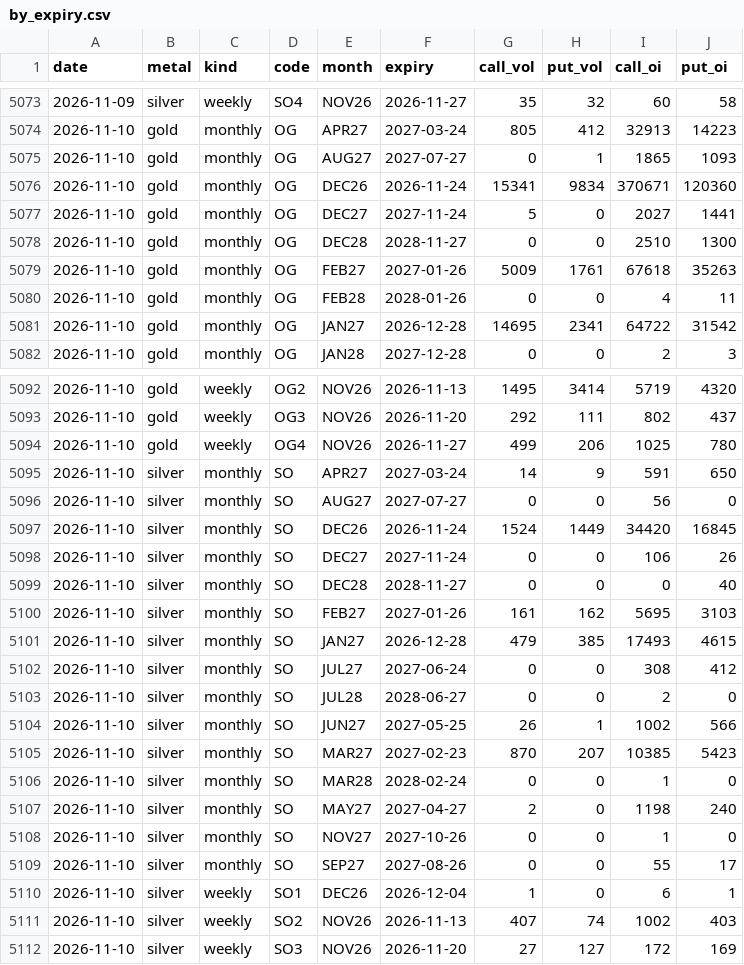
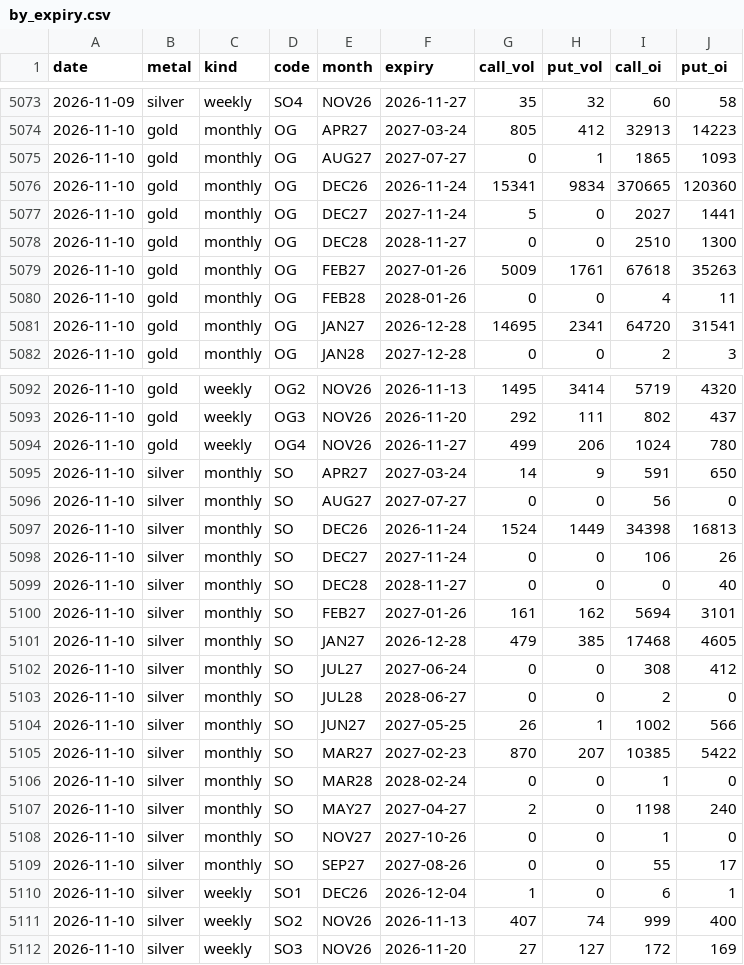
Before and after one commit to Allenvip1/G-P-C-R, a CSV file: data/by_expiry.csv, drawn as a sheet; only a part is shown, gaps mark what is left out.

```diff
--- a/data/by_expiry.csv
+++ b/data/by_expiry.csv
@@ -5075,3 +5075,3 @@ date,metal,kind,code,month,expiry,call_vol,put_vol,call_oi,put_oi
 2026-11-10,gold,monthly,OG,AUG27,2027-07-27,0,1,1865,1093
-2026-11-10,gold,monthly,OG,DEC26,2026-11-24,15341,9834,370671,120360
+2026-11-10,gold,monthly,OG,DEC26,2026-11-24,15341,9834,370665,120360
 2026-11-10,gold,monthly,OG,DEC27,2027-11-24,5,0,2027,1441
@@ -5080,3 +5080,3 @@ date,metal,kind,code,month,expiry,call_vol,put_vol,call_oi,put_oi
 2026-11-10,gold,monthly,OG,FEB28,2028-01-26,0,0,4,11
-2026-11-10,gold,monthly,OG,JAN27,2026-12-28,14695,2341,64722,31542
+2026-11-10,gold,monthly,OG,JAN27,2026-12-28,14695,2341,64720,31541
 2026-11-10,gold,monthly,OG,JAN28,2027-12-28,0,0,2,3
@@ -5093,10 +5093,10 @@ date,metal,kind,code,month,expiry,call_vol,put_vol,call_oi,put_oi
 2026-11-10,gold,weekly,OG3,NOV26,2026-11-20,292,111,802,437
-2026-11-10,gold,weekly,OG4,NOV26,2026-11-27,499,206,1025,780
+2026-11-10,gold,weekly,OG4,NOV26,2026-11-27,499,206,1024,780
 2026-11-10,silver,monthly,SO,APR27,2027-03-24,14,9,591,650
 2026-11-10,silver,monthly,SO,AUG27,2027-07-27,0,0,56,0
-2026-11-10,silver,monthly,SO,DEC26,2026-11-24,1524,1449,34420,16845
+2026-11-10,silver,monthly,SO,DEC26,2026-11-24,1524,1449,34398,16813
 2026-11-10,silver,monthly,SO,DEC27,2027-11-24,0,0,106,26
 2026-11-10,silver,monthly,SO,DEC28,2028-11-27,0,0,0,40
-2026-11-10,silver,monthly,SO,FEB27,2027-01-26,161,162,5695,3103
-2026-11-10,silver,monthly,SO,JAN27,2026-12-28,479,385,17493,4615
+2026-11-10,silver,monthly,SO,FEB27,2027-01-26,161,162,5694,3101
+2026-11-10,silver,monthly,SO,JAN27,2026-12-28,479,385,17468,4605
 2026-11-10,silver,monthly,SO,JUL27,2027-06-24,0,0,308,412
@@ -5104,3 +5104,3 @@ date,metal,kind,code,month,expiry,call_vol,put_vol,call_oi,put_oi
 2026-11-10,silver,monthly,SO,JUN27,2027-05-25,26,1,1002,566
-2026-11-10,silver,monthly,SO,MAR27,2027-02-23,870,207,10385,5423
+2026-11-10,silver,monthly,SO,MAR27,2027-02-23,870,207,10385,5422
 2026-11-10,silver,monthly,SO,MAR28,2028-02-24,0,0,1,0
@@ -5110,3 +5110,3 @@ date,metal,kind,code,month,expiry,call_vol,put_vol,call_oi,put_oi
 2026-11-10,silver,weekly,SO1,DEC26,2026-12-04,1,0,6,1
-2026-11-10,silver,weekly,SO2,NOV26,2026-11-13,407,74,1002,403
+2026-11-10,silver,weekly,SO2,NOV26,2026-11-13,407,74,999,400
 2026-11-10,silver,weekly,SO3,NOV26,2026-11-20,27,127,172,169
```
Also changed, not shown: data/gold_pcr.csv, data/price_gold.csv, 2 other files.
